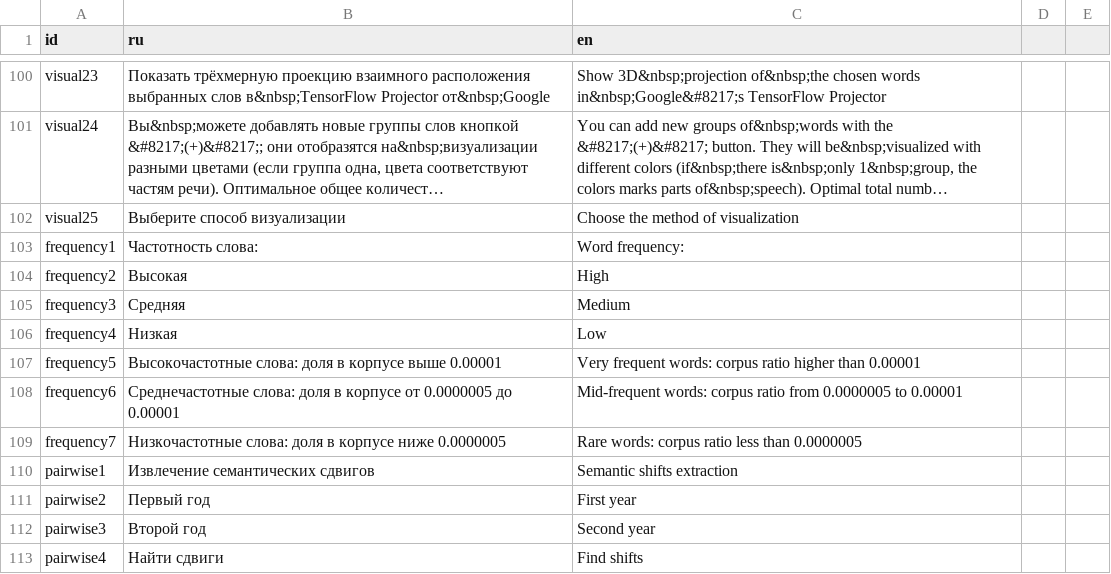
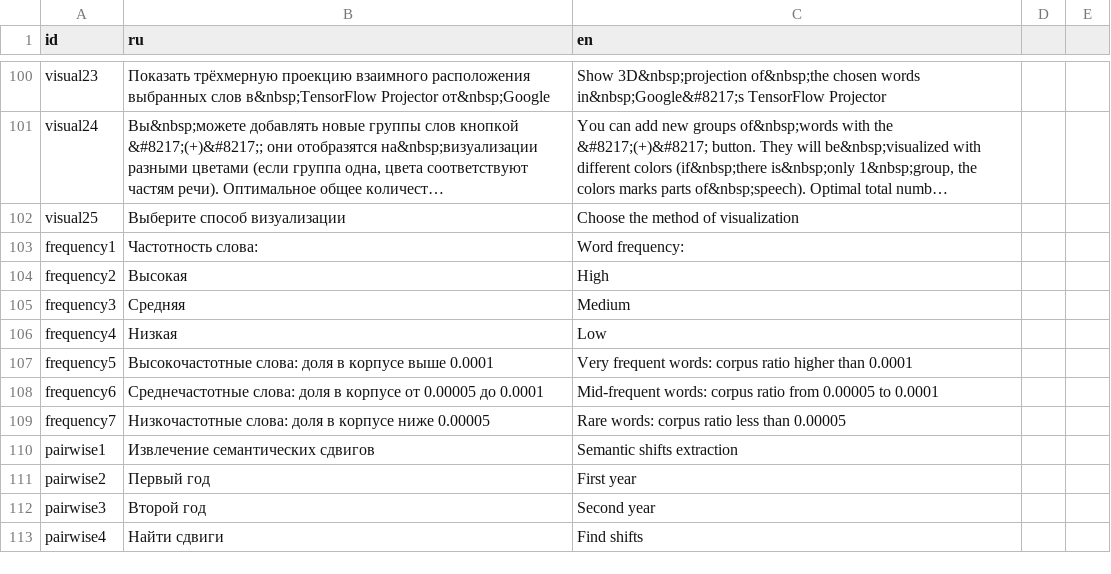
Before and after one commit to wadimiusz/diachrony_webvectors, a CSV file: strings.csv, drawn as a sheet; only a part is shown, gaps mark what is left out; long unchanged cells end in ….

```diff
--- a/strings.csv
+++ b/strings.csv
@@ -106,5 +106,5 @@ frequency3,Средняя,Medium
 frequency4,Низкая,Low
-frequency5,Высокочастотные слова: доля в корпусе выше 0.00001,Very frequent words: corpus ratio higher than 0.00001
-frequency6,Среднечастотные слова: доля в корпусе от 0.0000005 до 0.00001,Mid-frequent words: corpus ratio from 0.0000005 to 0.00001
-frequency7,Низкочастотные слова: доля в корпусе ниже 0.0000005,Rare words: corpus ratio less than 0.0000005
+frequency5,Высокочастотные слова: доля в корпусе выше 0.0001,Very frequent words: corpus ratio higher than 0.0001
+frequency6,Среднечастотные слова: доля в корпусе от 0.00005 до 0.0001,Mid-frequent words: corpus ratio from 0.00005 to 0.0001
+frequency7,Низкочастотные слова: доля в корпусе ниже 0.00005,Rare words: corpus ratio less than 0.00005
 pairwise1,Извлечение семантических сдвигов,Semantic shifts extraction
```
Also changed, not shown: 2 other files.
